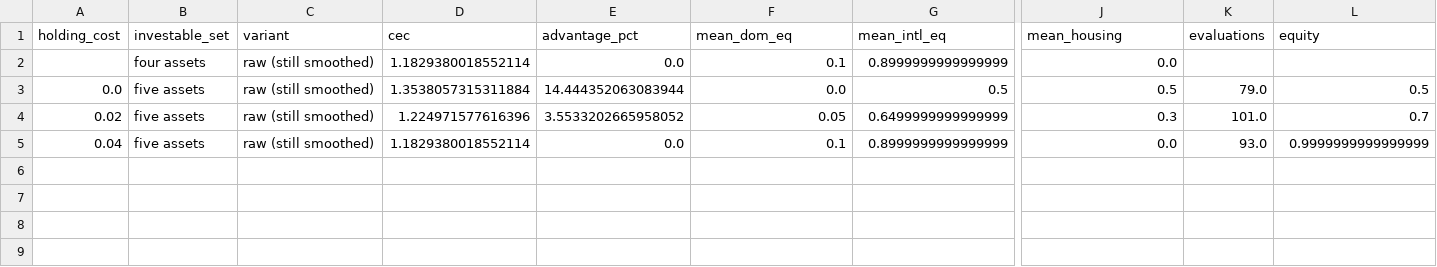
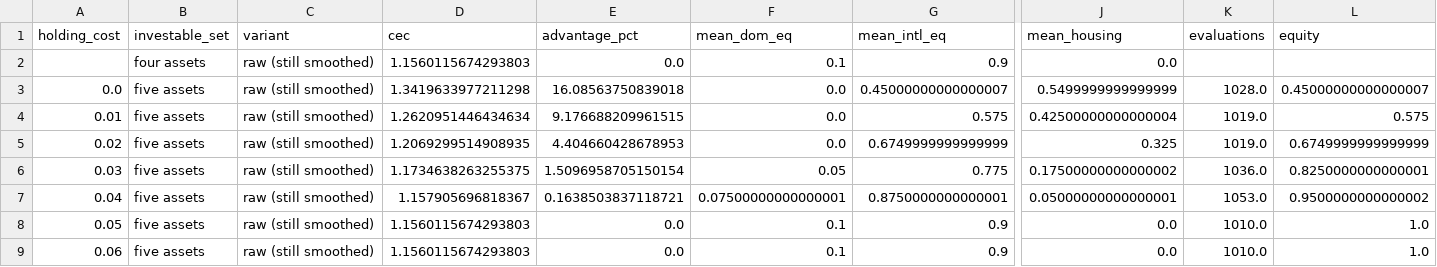
Before and after one commit to KayneJohnston/StockChartIR, a CSV file: results/tables/housing_raw_sweep.csv, drawn as a sheet; only a part is shown, gaps mark what is left out; addresses are those after the commit; rows hold the shown columns only; the diff names each change by its address in the sheet, - before the commit and + after, or states it on an @@ line.

```diff
--- a/results/tables/housing_raw_sweep.csv
+++ b/results/tables/housing_raw_sweep.csv
-D2 (cec): 1.1829380018552114
+D2 (cec): 1.1560115674293803
-G2 (mean_intl_eq): 0.8999999999999999
+G2 (mean_intl_eq): 0.9
-D3 (cec): 1.3538057315311884
+D3 (cec): 1.3419633977211298
-E3 (advantage_pct): 14.444352063083944
+E3 (advantage_pct): 16.08563750839018
-G3 (mean_intl_eq): 0.5
+G3 (mean_intl_eq): 0.45000000000000007
-J3 (mean_housing): 0.5
+J3 (mean_housing): 0.5499999999999999
-K3 (evaluations): 79.0
+K3 (evaluations): 1028.0
-L3 (equity): 0.5
+L3 (equity): 0.45000000000000007
+row 4: 0.01 | five assets | raw (still smoothed) | 1.2620951446434634 | 9.176688209961515 | 0.0 | 0.575 | 0.42500000000000004 | 1019.0 | 0.575
-D5 (cec): 1.224971577616396
+D5 (cec): 1.2069299514908935
-E5 (advantage_pct): 3.5533202665958052
+E5 (advantage_pct): 4.404660428678953
-F5 (mean_dom_eq): 0.05
+F5 (mean_dom_eq): 0.0
-G5 (mean_intl_eq): 0.6499999999999999
+G5 (mean_intl_eq): 0.6749999999999999
-J5 (mean_housing): 0.3
+J5 (mean_housing): 0.325
-K5 (evaluations): 101.0
+K5 (evaluations): 1019.0
-L5 (equity): 0.7
+L5 (equity): 0.6749999999999999
+row 6: 0.03 | five assets | raw (still smoothed) | 1.1734638263255375 | 1.5096958705150154 | 0.05 | 0.775 | 0.17500000000000002 | 1036.0 | 0.8250000000000001
-D7 (cec): 1.1829380018552114
+D7 (cec): 1.157905696818367
-E7 (advantage_pct): 0.0
+E7 (advantage_pct): 0.1638503837118721
-F7 (mean_dom_eq): 0.1
+F7 (mean_dom_eq): 0.07500000000000001
-G7 (mean_intl_eq): 0.8999999999999999
+G7 (mean_intl_eq): 0.8750000000000001
-J7 (mean_housing): 0.0
+J7 (mean_housing): 0.05000000000000001
-K7 (evaluations): 93.0
+K7 (evaluations): 1053.0
-L7 (equity): 0.9999999999999999
+L7 (equity): 0.9500000000000002
+row 8: 0.05 | five assets | raw (still smoothed) | 1.1560115674293803 | 0.0 | 0.1 | 0.9 | 0.0 | 1010.0 | 1.0
+row 9: 0.06 | five assets | raw (still smoothed) | 1.1560115674293803 | 0.0 | 0.1 | 0.9 | 0.0 | 1010.0 | 1.0
```
Also changed, not shown: results/tables/housing_age_varying.csv, results/tables/housing_cost_sweep.csv, 5 other files.
